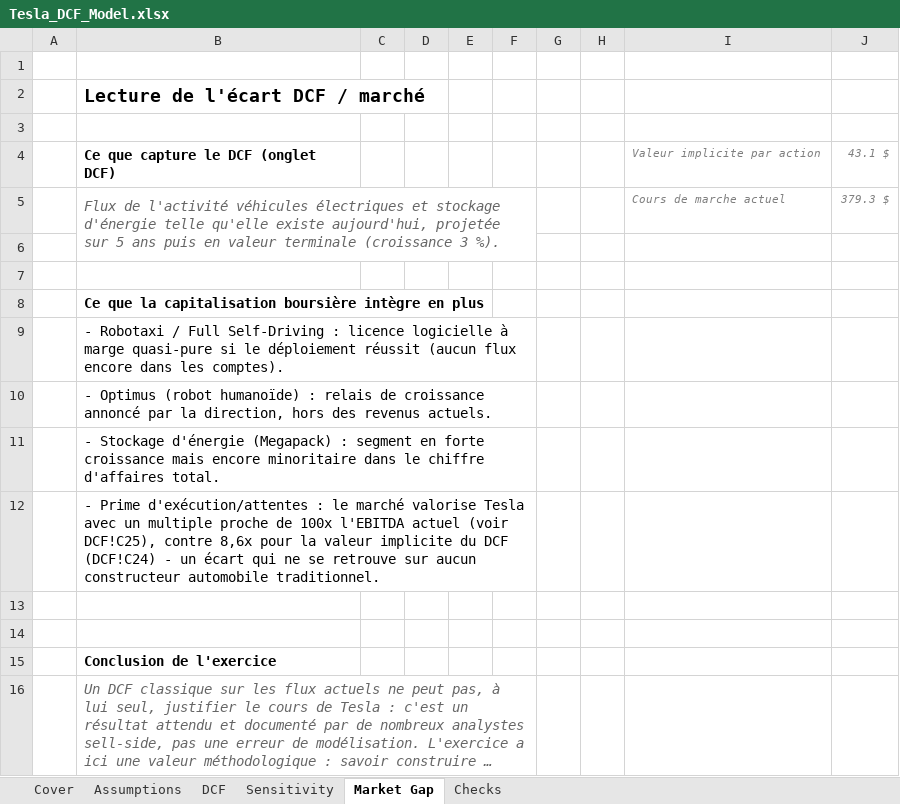
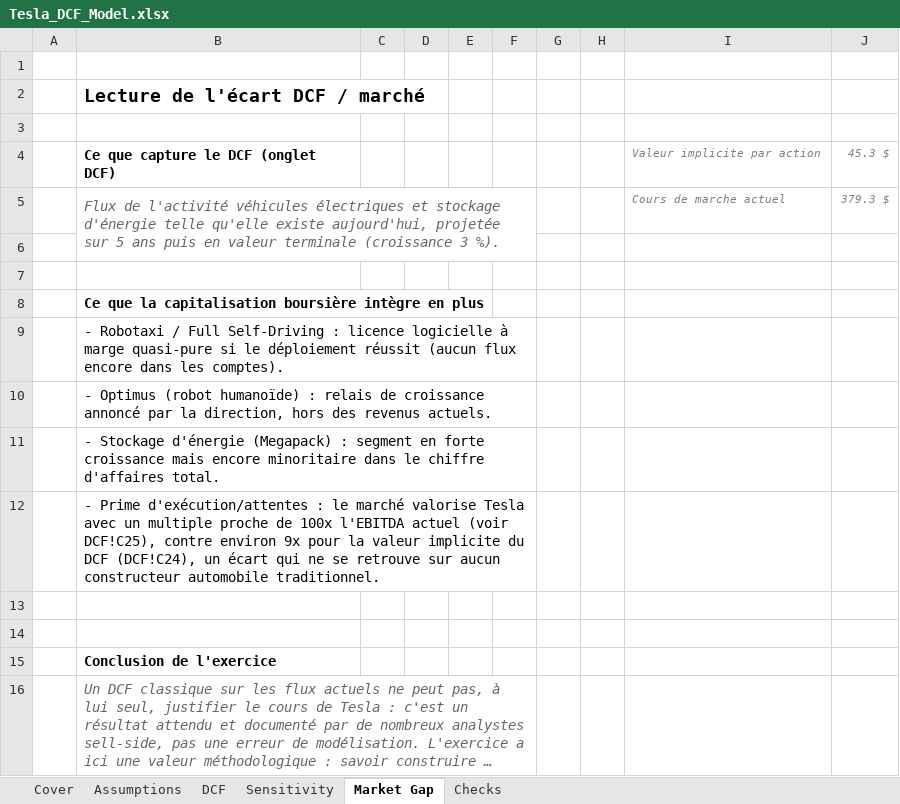
Before and after one commit to yvannahoure/portfolio-corporate-finance, an Excel workbook: 01-dcf-valuation/Tesla_DCF_Model.xlsx, sheet Market Gap, drawn as a sheet; long unchanged cells end in …; values as stored, in another font and other column widths than the file's, no borders; charts and pictures not drawn; the diff names each change by its address in the sheet, - before the commit and + after, or states it on an @@ line.

```diff
--- a/01-dcf-valuation/Tesla_DCF_Model.xlsx (sheet Market Gap)
+++ b/01-dcf-valuation/Tesla_DCF_Model.xlsx (sheet Market Gap)
-J4: 43.1 $
+J4: 45.3 $
-B12: …DCF!C25), contre 8,6x pour la valeur implicite du DCF (DCF!C24) - un écart…
+B12: …DCF!C25), contre environ 9x pour la valeur implicite du DCF (DCF!C24), un écart…
```
Also changed, not shown: sheet DCF, sheet Sensitivity, sheet Checks, sheet Assumptions, charts or pictures, 01-dcf-valuation/Danone_DCF_Model.xlsx, 01-dcf-valuation/Sonatel_DCF_Model.xlsx, 51 other files.
